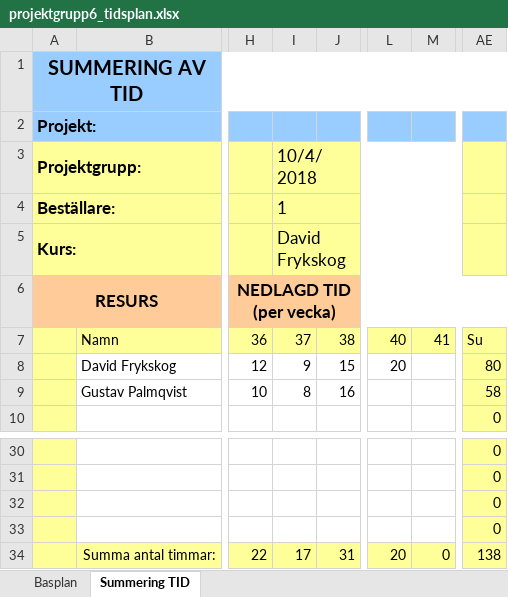
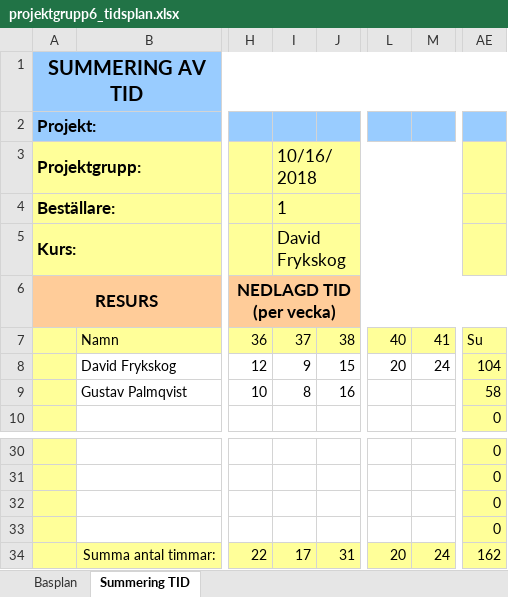
Before and after one commit to gpa-fryk-industries/CDIO, an Excel workbook: docs/projektgrupp6_tidsplan.xlsx, sheet Summering TID, drawn as a sheet; only a part is shown, gaps mark what is left out; values as stored, in another font and other column widths than the file's, no borders; the diff names each change by its address in the sheet, - before the commit and + after, or states it on an @@ line.

```diff
--- a/docs/projektgrupp6_tidsplan.xlsx (sheet Summering TID)
+++ b/docs/projektgrupp6_tidsplan.xlsx (sheet Summering TID)
-I3: 10/4/2018
+I3: 10/16/2018
-M8: (empty)
+M8: 24
-AE8: 80
+AE8: 104
-M34: 0
+M34: 24
-AE34: 138
+AE34: 162
```
Also changed, not shown: sheet Basplan, 5 other files.
